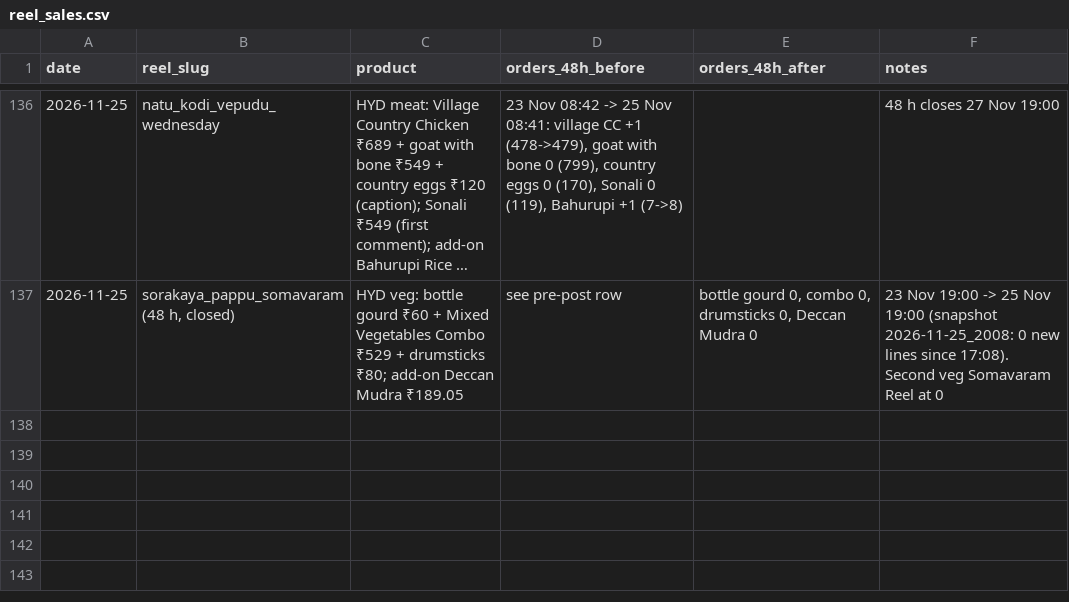
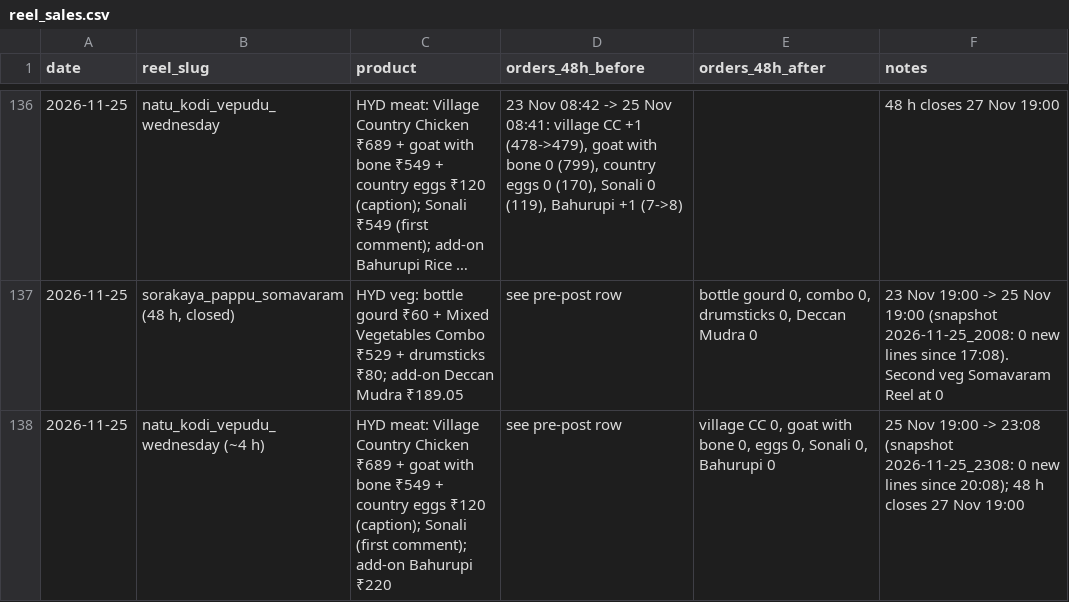
Before and after one commit to gjsgopi-dev/pureorganiczone-reels, a CSV file: insights/reel_sales.csv, drawn as a sheet; only a part is shown, gaps mark what is left out; long unchanged cells end in ….

```diff
--- a/insights/reel_sales.csv
+++ b/insights/reel_sales.csv
@@ -137 +137,2 @@ date,reel_slug,product,orders_48h_before,orders_48h_after,notes
 2026-11-25,"sorakaya_pappu_somavaram (48 h, closed)",HYD veg: bottle gourd ₹60 + Mixed Vegetables Combo ₹529 + drumsticks ₹80; add-on Deccan Mudra ₹189.05,see pre-post row,"bottle gourd 0, combo 0, drumsticks 0, Deccan Mudra 0",23 Nov 19:00 -> 25 Nov 19:00 (snapshot 2026-11-25_2008: 0 new lines since 17:08). Second veg Somavaram Reel at 0
+2026-11-25,natu_kodi_vepudu_wednesday (~4 h),HYD meat: Village Country Chicken ₹689 + goat with bone ₹549 + country eggs ₹120 (caption); Sonali (first comment); add-on Bahurupi ₹220,see pre-post row,"village CC 0, goat with bone 0, eggs 0, Sonali 0, Bahurupi 0",25 Nov 19:00 -> 23:08 (snapshot 2026-11-25_2308: 0 new lines since 20:08); 48 h closes 27 Nov 19:00
```
Also changed, not shown: 2 other files.
